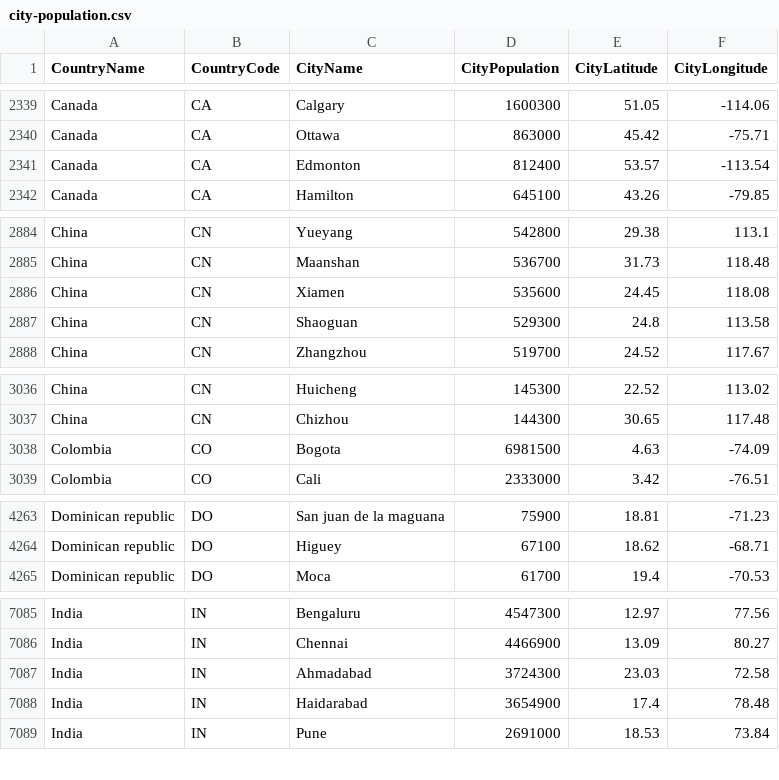
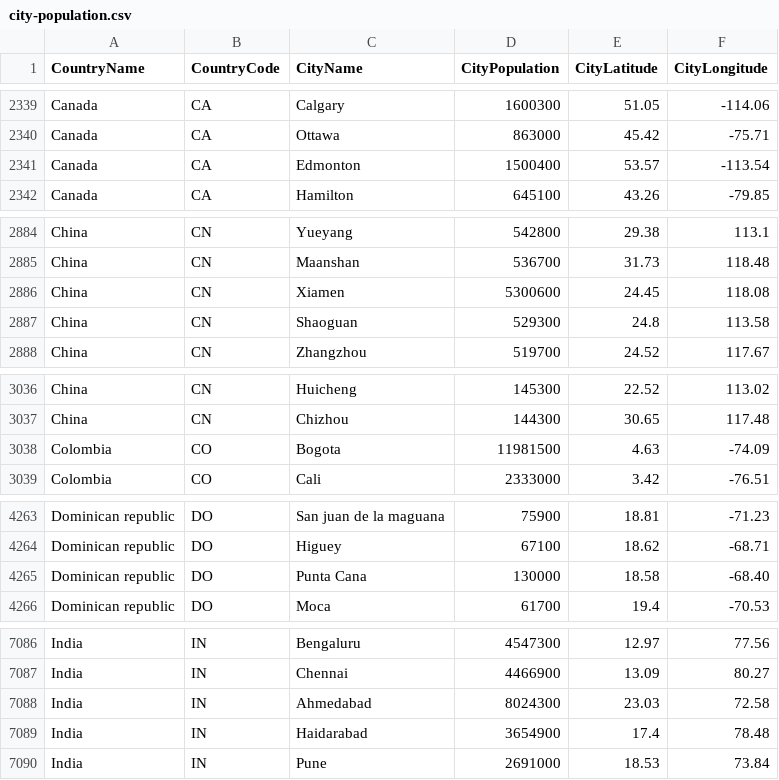
Before and after one commit to alex853/airways, a CSV file: src/main/resources/city-population.csv, drawn as a sheet; only a part is shown, gaps mark what is left out; the diff covers the shown part only.

```diff
--- a/src/main/resources/city-population.csv
+++ b/src/main/resources/city-population.csv
@@ -2340,3 +2340,3 @@ Canada,CA,Calgary,1600300,51.05,-114.06
 Canada,CA,Ottawa,863000,45.42,-75.71
-Canada,CA,Edmonton,812400,53.57,-113.54
+Canada,CA,Edmonton,1500400,53.57,-113.54
 Canada,CA,Hamilton,645100,43.26,-79.85
@@ -2885,3 +2885,3 @@ China,CN,Yueyang,542800,29.38,113.1
 China,CN,Maanshan,536700,31.73,118.48
-China,CN,Xiamen,535600,24.45,118.08
+China,CN,Xiamen,5300600,24.45,118.08
 China,CN,Shaoguan,529300,24.8,113.58
@@ -3037,3 +3037,3 @@ China,CN,Huicheng,145300,22.52,113.02
 China,CN,Chizhou,144300,30.65,117.48
-Colombia,CO,Bogota,6981500,4.63,-74.09
+Colombia,CO,Bogota,11981500,4.63,-74.09
 Colombia,CO,Cali,2333000,3.42,-76.51
@@ -4264,2 +4264,3 @@ Dominican republic,DO,San juan de la maguana,75900,18.81,-71.23
 Dominican republic,DO,Higuey,67100,18.62,-68.71
+Dominican republic,DO,Punta Cana,130000,18.58,-68.40
 Dominican republic,DO,Moca,61700,19.4,-70.53
@@ -7086,3 +7087,3 @@ India,IN,Bengaluru,4547300,12.97,77.56
 India,IN,Chennai,4466900,13.09,80.27
-India,IN,Ahmadabad,3724300,23.03,72.58
+India,IN,Ahmedabad,8024300,23.03,72.58
 India,IN,Haidarabad,3654900,17.4,78.48
```
Also changed, not shown: 4 edited cells elsewhere in this file, 6 other files.
